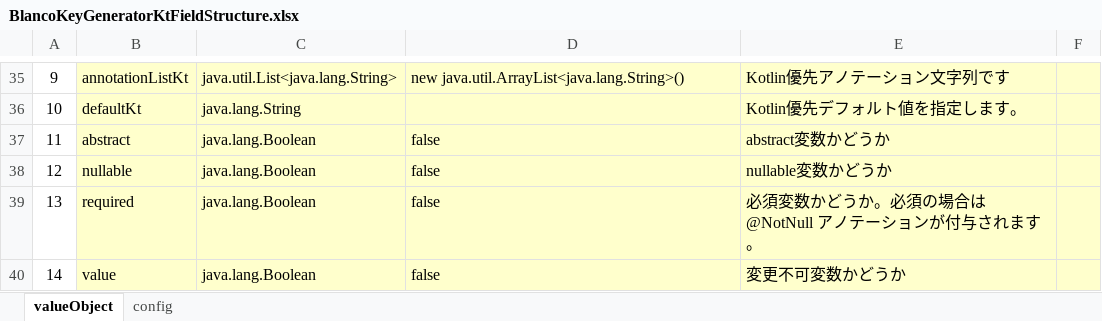
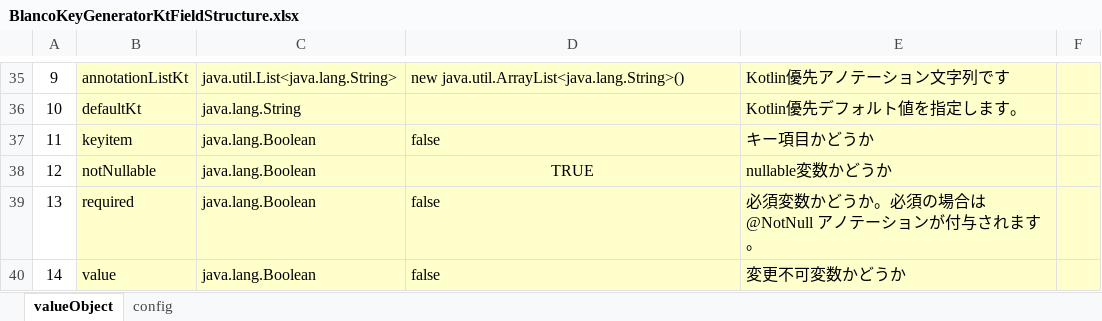
Before and after one commit to uedaueo/blancoKeyGeneratorKt, an Excel workbook: meta/program/BlancoKeyGeneratorKtFieldStructure.xlsx, sheet valueObject, drawn as a sheet; only a part is shown, gaps mark what is left out; values as stored, in another font and other column widths than the file's, no borders; the diff names each change by its address in the sheet, - before the commit and + after, or states it on an @@ line.

```diff
--- a/meta/program/BlancoKeyGeneratorKtFieldStructure.xlsx (sheet valueObject)
+++ b/meta/program/BlancoKeyGeneratorKtFieldStructure.xlsx (sheet valueObject)
-B37: abstract
+B37: keyitem
-E37: abstract変数かどうか
+E37: キー項目かどうか
-B38: nullable
+B38: notNullable
-D38: false
+D38: TRUE
-D38 alignment: left
+D38 alignment: center
```
Also changed, not shown: meta/program/BlancoKeyGeneratorKtMessage.xlsx, meta/program/BlancoKeyGeneratorKtResourceBundle.xlsx, 26 other files.
